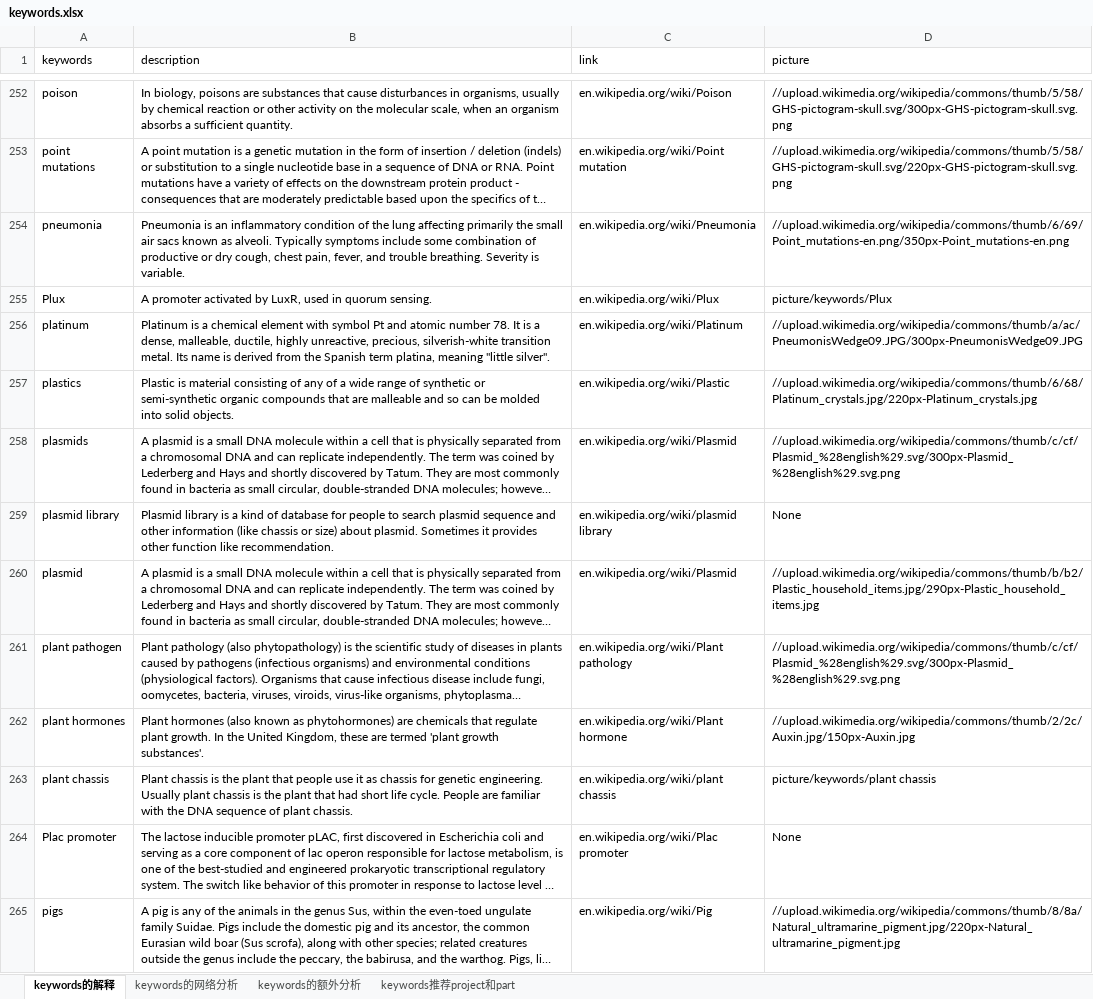
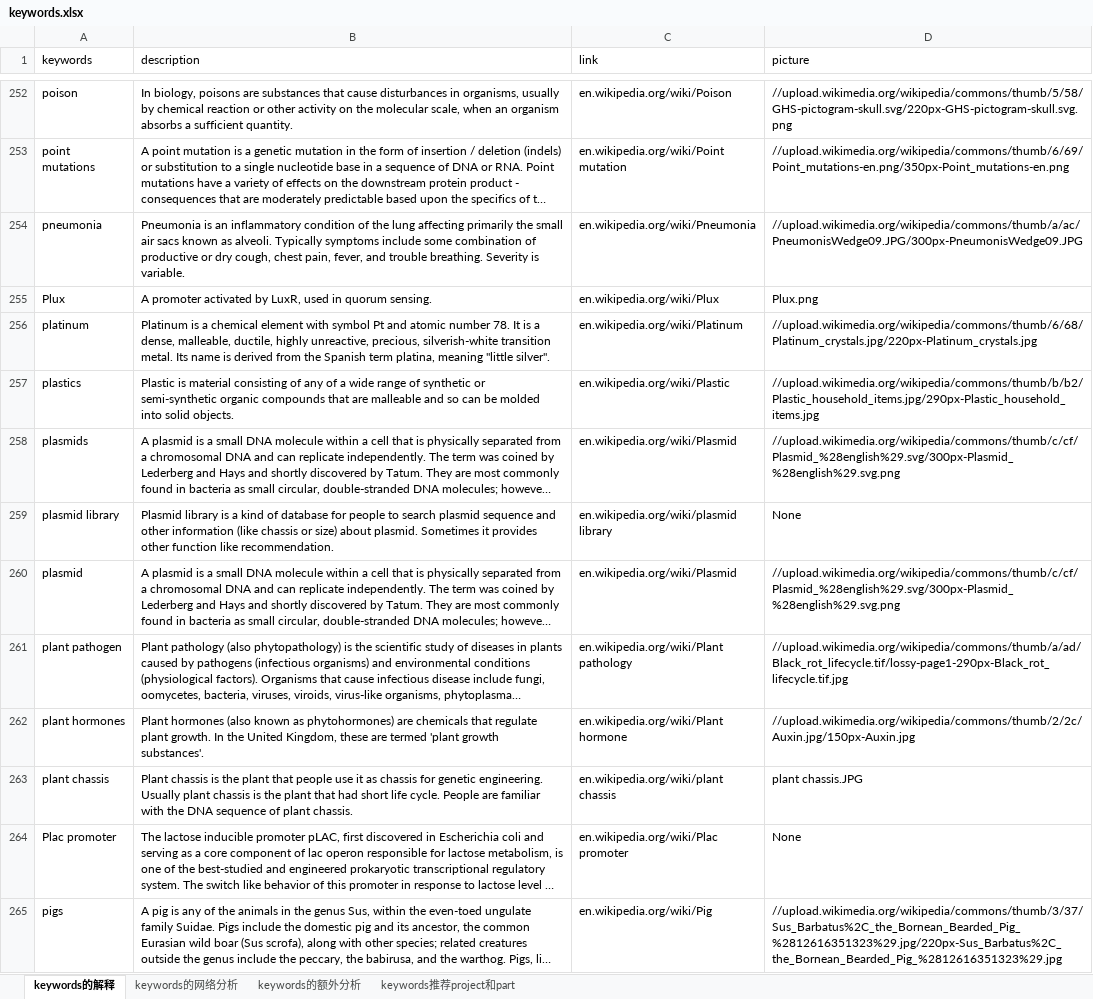
Before and after one commit to igemsoftware2017/SYSU-Software-2017, an Excel workbook: igem2017/sdin/tools/preload/additional/keywords.xlsx, sheet keywords的解释, drawn as a sheet; only a part is shown, gaps mark what is left out; long unchanged cells end in …; values as stored, in another font and other column widths than the file's, no borders; charts and pictures not drawn; the diff covers the shown part only; the diff names each change by its address in the sheet, - before the commit and + after, or states it on an @@ line.

```diff
--- a/igem2017/sdin/tools/preload/additional/keywords.xlsx (sheet keywords的解释)
+++ b/igem2017/sdin/tools/preload/additional/keywords.xlsx (sheet keywords的解释)
-D252 (picture): //upload.wikimedia.org/wikipedia/commons/thumb/5/58/GHS-pictogram-skull.svg/300px-GHS-pictogram-skull.svg.png
+D252 (picture): //upload.wikimedia.org/wikipedia/commons/thumb/5/58/GHS-pictogram-skull.svg/220px-GHS-pictogram-skull.svg.png
-D253 (picture): //upload.wikimedia.org/wikipedia/commons/thumb/5/58/GHS-pictogram-skull.svg/220px-GHS-pictogram-skull.svg.png
+D253 (picture): //upload.wikimedia.org/wikipedia/commons/thumb/6/69/Point_mutations-en.png/350px-Point_mutations-en.png
-D254 (picture): //upload.wikimedia.org/wikipedia/commons/thumb/6/69/Point_mutations-en.png/350px-Point_mutations-en.png
+D254 (picture): //upload.wikimedia.org/wikipedia/commons/thumb/a/ac/PneumonisWedge09.JPG/300px-PneumonisWedge09.JPG
-D255 (picture): picture/keywords/Plux
+D255 (picture): Plux.png
-D256 (picture): //upload.wikimedia.org/wikipedia/commons/thumb/a/ac/PneumonisWedge09.JPG/300px-PneumonisWedge09.JPG
+D256 (picture): //upload.wikimedia.org/wikipedia/commons/thumb/6/68/Platinum_crystals.jpg/220px-Platinum_crystals.jpg
-D257 (picture): //upload.wikimedia.org/wikipedia/commons/thumb/6/68/Platinum_crystals.jpg/220px-Platinum_crystals.jpg
+D257 (picture): //upload.wikimedia.org/wikipedia/commons/thumb/b/b2/Plastic_household_items.jpg/290px-Plastic_household_items.jpg
-D260 (picture): //upload.wikimedia.org/wikipedia/commons/thumb/b/b2/Plastic_household_items.jpg/290px-Plastic_household_items.jpg
+D260 (picture): //upload.wikimedia.org/wikipedia/commons/thumb/c/cf/Plasmid_%28english%29.svg/300px-Plasmid_%28english%29.svg.png
-D261 (picture): //upload.wikimedia.org/wikipedia/commons/thumb/c/cf/Plasmid_%28english%29.svg/300px-Plasmid_%28english%29.svg.png
+D261 (picture): //upload.wikimedia.org/wikipedia/commons/thumb/a/ad/Black_rot_lifecycle.tif/lossy-page1-290px-Black_rot_lifecycle.tif.jpg
-D263 (picture): picture/keywords/plant chassis
+D263 (picture): plant chassis.JPG
-D265 (picture): //upload.wikimedia.org/wikipedia/commons/thumb/8/8a/Natural_ultramarine_pigment.jpg/220px-Natural_ultramarine_pigment.jpg
+D265 (picture): //upload.wikimedia.org/wikipedia/commons/thumb/3/37/Sus_Barbatus%2C_the_Bornean_Bearded_Pig_%2812616351323%29.jpg/220px-Sus_Barbatus%2C_the_Bornean_Bearded_Pig_%2812616351323%29.jpg
```
Also changed, not shown: 436 edited cells elsewhere in this sheet, charts or pictures, igem2017/sdin/tools/preload/additional/medal.xlsx, igem2017/sdin/tools/preload/additional/special prizes.xlsx, 10 other files.
